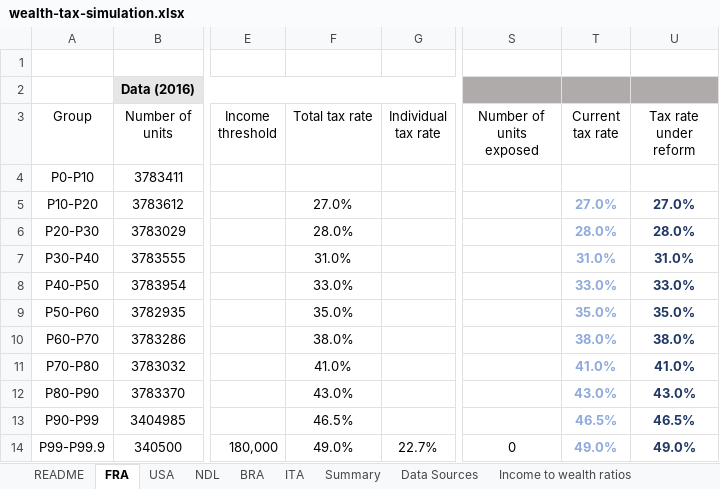
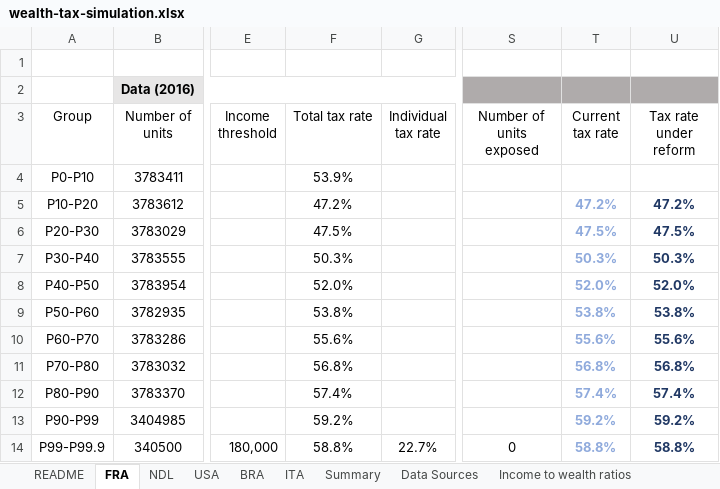
Before and after one commit to leonmouillet/wealth-tax-simulator, an Excel workbook: public/wealth-tax-simulation.xlsx, sheet FRA, drawn as a sheet; only a part is shown, gaps mark what is left out; values as stored, in another font and other column widths than the file's, no borders; charts and pictures not drawn; the diff covers the shown part only; the diff names each change by its address in the sheet, - before the commit and + after, or states it on an @@ line.

```diff
--- a/public/wealth-tax-simulation.xlsx (sheet FRA)
+++ b/public/wealth-tax-simulation.xlsx (sheet FRA)
@@ sheet tab order changed: README | FRA | NDL | USA | BRA | ITA | Summary | Data Sources | Income to wealth ratios @@
-F4 (Total tax rate): (empty)
+F4 (Total tax rate): 53.9%
-F5 (Total tax rate): 27.0%
+F5 (Total tax rate): 47.2%
-T5 (Current tax rate): 27.0%
+T5 (Current tax rate): 47.2%
-U5 (Tax rate under reform): 27.0%
+U5 (Tax rate under reform): 47.2%
-F6 (Total tax rate): 28.0%
+F6 (Total tax rate): 47.5%
-T6 (Current tax rate): 28.0%
+T6 (Current tax rate): 47.5%
-U6 (Tax rate under reform): 28.0%
+U6 (Tax rate under reform): 47.5%
-F7 (Total tax rate): 31.0%
+F7 (Total tax rate): 50.3%
-T7 (Current tax rate): 31.0%
+T7 (Current tax rate): 50.3%
-U7 (Tax rate under reform): 31.0%
+U7 (Tax rate under reform): 50.3%
-F8 (Total tax rate): 33.0%
+F8 (Total tax rate): 52.0%
-T8 (Current tax rate): 33.0%
+T8 (Current tax rate): 52.0%
-U8 (Tax rate under reform): 33.0%
+U8 (Tax rate under reform): 52.0%
-F9 (Total tax rate): 35.0%
+F9 (Total tax rate): 53.8%
-T9 (Current tax rate): 35.0%
+T9 (Current tax rate): 53.8%
-U9 (Tax rate under reform): 35.0%
+U9 (Tax rate under reform): 53.8%
-F10 (Total tax rate): 38.0%
+F10 (Total tax rate): 55.6%
-T10 (Current tax rate): 38.0%
+T10 (Current tax rate): 55.6%
-U10 (Tax rate under reform): 38.0%
+U10 (Tax rate under reform): 55.6%
-F11 (Total tax rate): 41.0%
+F11 (Total tax rate): 56.8%
-T11 (Current tax rate): 41.0%
+T11 (Current tax rate): 56.8%
-U11 (Tax rate under reform): 41.0%
+U11 (Tax rate under reform): 56.8%
-F12 (Total tax rate): 43.0%
+F12 (Total tax rate): 57.4%
-T12 (Current tax rate): 43.0%
+T12 (Current tax rate): 57.4%
-U12 (Tax rate under reform): 43.0%
+U12 (Tax rate under reform): 57.4%
-F13 (Total tax rate): 46.5%
+F13 (Total tax rate): 59.2%
-T13 (Current tax rate): 46.5%
+T13 (Current tax rate): 59.2%
-U13 (Tax rate under reform): 46.5%
+U13 (Tax rate under reform): 59.2%
-F14 (Total tax rate): 49.0%
+F14 (Total tax rate): 58.8%
-T14 (Current tax rate): 49.0%
+T14 (Current tax rate): 58.8%
-U14 (Tax rate under reform): 49.0%
+U14 (Tax rate under reform): 58.8%
```
Also changed, not shown: 14 edited cells elsewhere in this sheet, sheet Bach et al. (2025), sheet Bruil et al. (2025), sheet NDL, sheet USA, sheet Data Sources, sheet README, 1 more sheet, other sheet tabs, formulas that keep their value, charts or pictures.
